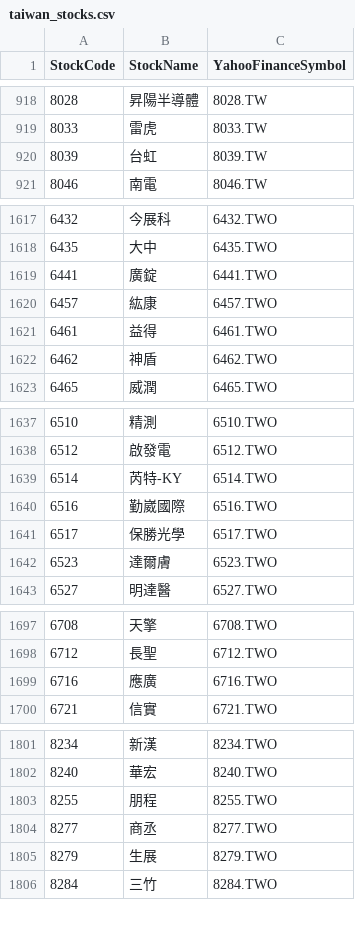
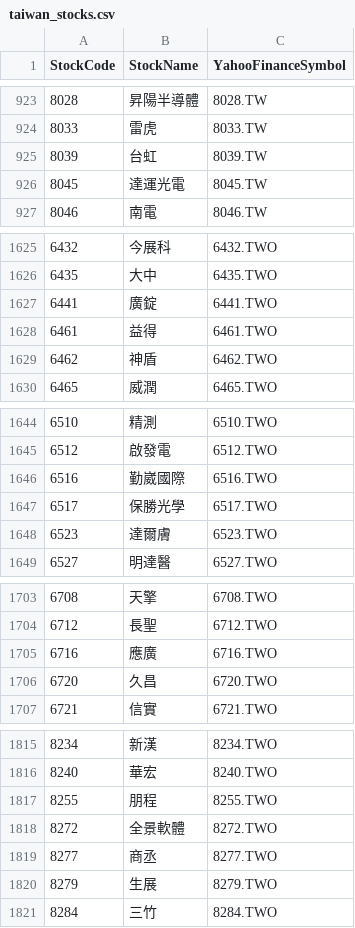
Before and after one commit to sisyphusla/Taiwan-stock-code, a CSV file: taiwan_stocks.csv, drawn as a sheet; only a part is shown, gaps mark what is left out; the diff covers the shown part only.

```diff
--- a/taiwan_stocks.csv
+++ b/taiwan_stocks.csv
@@ -920,2 +925,3 @@
 8039,台虹,8039.TW
+8045,達運光電,8045.TW
 8046,南電,8046.TW
@@ -1619,3 +1627,2 @@
 6441,廣錠,6441.TWO
-6457,紘康,6457.TWO
 6461,益得,6461.TWO
@@ -1638,3 +1645,2 @@
 6512,啟發電,6512.TWO
-6514,芮特-KY,6514.TWO
 6516,勤崴國際,6516.TWO
@@ -1699,2 +1705,3 @@
 6716,應廣,6716.TWO
+6720,久昌,6720.TWO
 6721,信實,6721.TWO
@@ -1803,2 +1817,3 @@
 8255,朋程,8255.TWO
+8272,全景軟體,8272.TWO
 8277,商丞,8277.TWO
```
Also changed, not shown: 17 added rows, 4 removed rows and 6 edited cells elsewhere in this file, 1 other file.
